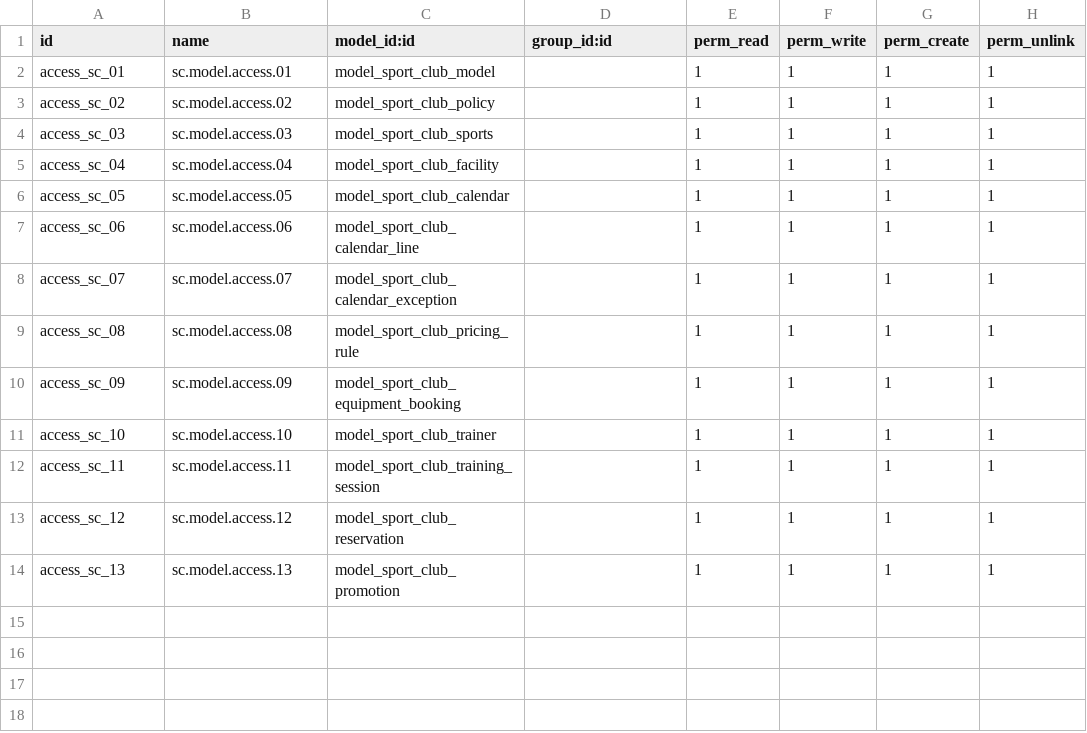
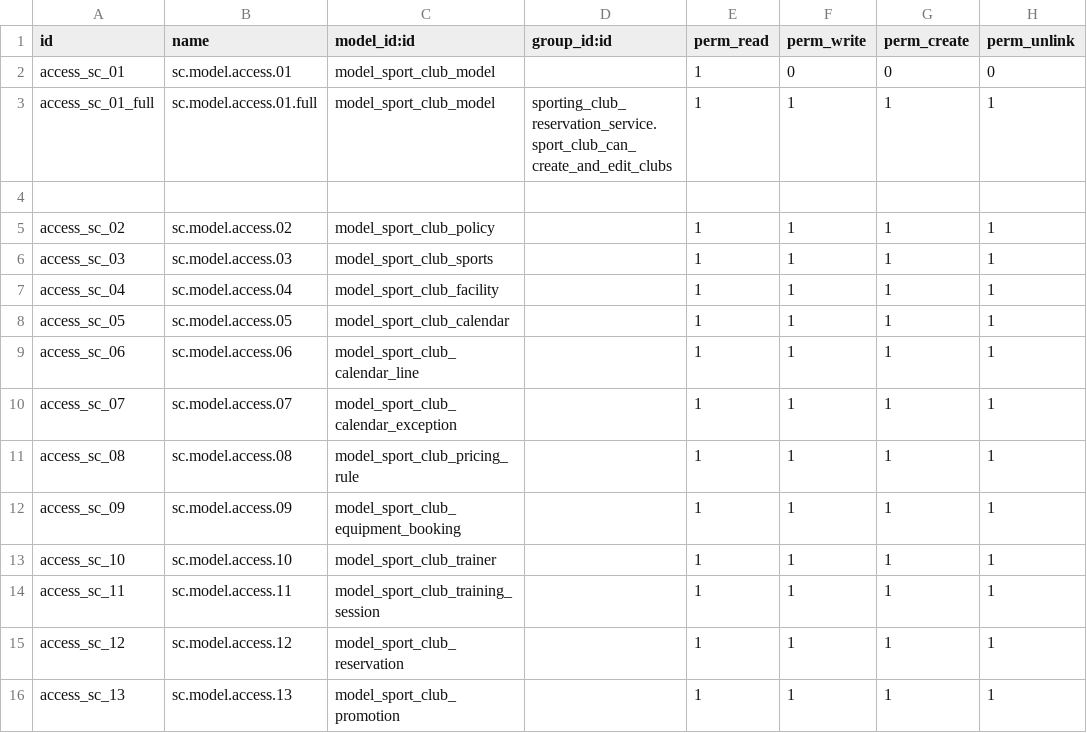
Before and after one commit to karim-aboelazm/sport_club_service, a CSV file: addons/sporting_club_reservation_service/security/ir.model.access.csv, drawn as a sheet.

Commit message:
Finalize Club model

```diff
--- a/addons/sporting_club_reservation_service/security/ir.model.access.csv
+++ b/addons/sporting_club_reservation_service/security/ir.model.access.csv
@@ -1,3 +1,5 @@
 id,name,model_id:id,group_id:id,perm_read,perm_write,perm_create,perm_unlink
-access_sc_01,sc.model.access.01,model_sport_club_model,,1,1,1,1
+access_sc_01,sc.model.access.01,model_sport_club_model,,1,0,0,0
+access_sc_01_full,sc.model.access.01.full,model_sport_club_model,sporting_club_reservation_service.sport_club_can_create_and_edit_clubs,1,1,1,1
+
 access_sc_02,sc.model.access.02,model_sport_club_policy,,1,1,1,1
```
Also changed, not shown: 5 other files.
